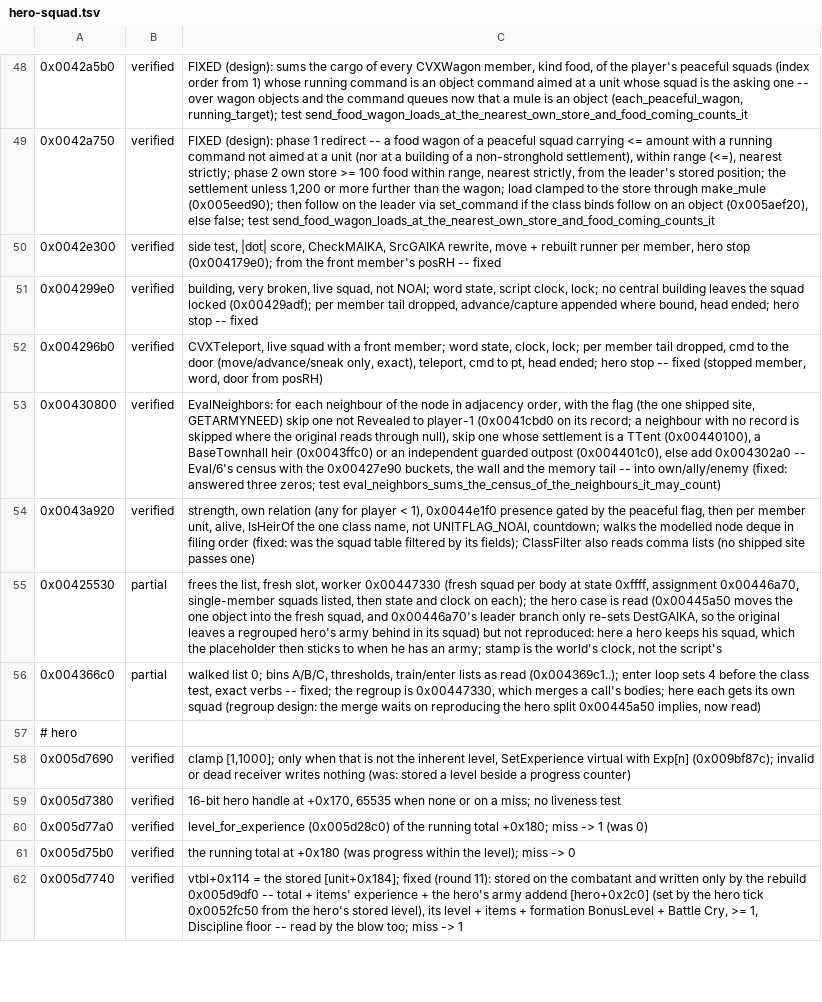
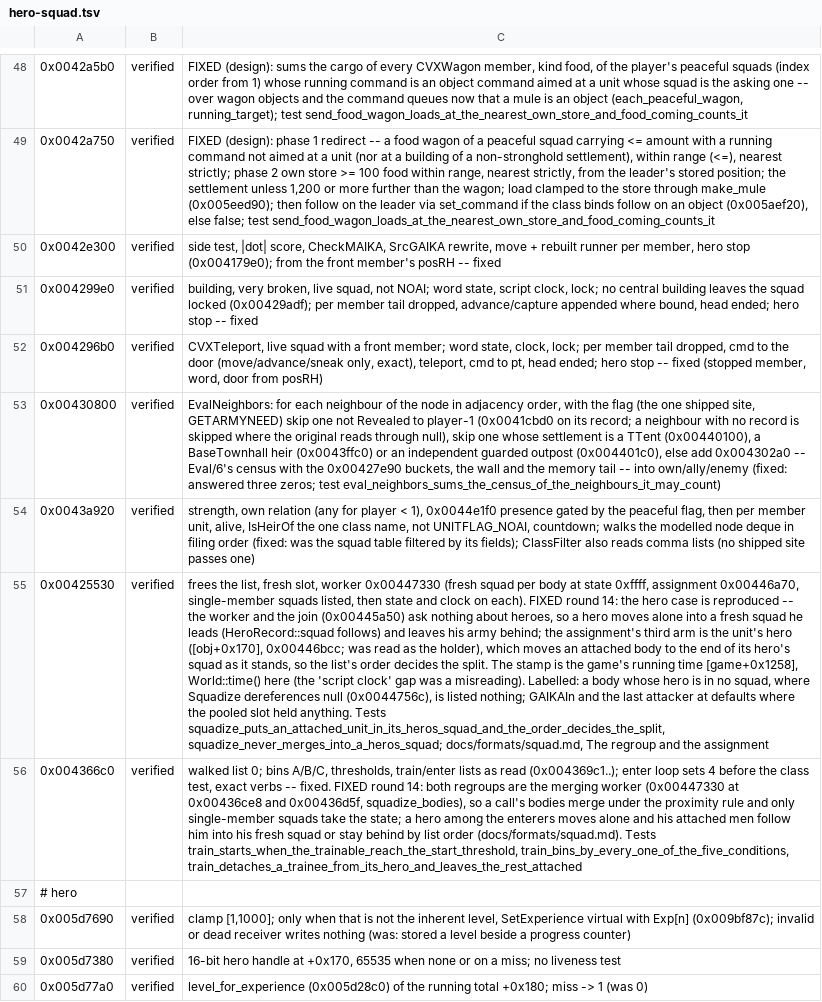
Before and after one commit to alesdi/imperivm-reforged, a TSV file: docs/audit/status/hero-squad.tsv, drawn as a sheet; only a part is shown, gaps mark what is left out; the shorter side is filled out with more unchanged rows; the diff names each change by its address in the sheet, - before the commit and + after, or states it on an @@ line.

```diff
--- a/docs/audit/status/hero-squad.tsv
+++ b/docs/audit/status/hero-squad.tsv
-B55:B56: partial
+B55:B56: verified
-C55: …clock on each); the hero case is read (0x00445a50 moves the one object into the fresh squad, and 0x00446a70's leader branch only re-sets DestGAIKA, so the original leaves a regrouped hero's army behind in its squad) but not reproduced: here a hero keeps his squad, which the placeholder then sticks to when he has an army; stamp is the world's clock, not the script's
+C55: …clock on each). FIXED round 14: the hero case is reproduced -- the worker and the join (0x00445a50) ask nothing about heroes, so a hero moves alone into a fresh squad he leads (HeroRecord::squad follows) and leaves his army behind; the assignment's third arm is the unit's hero ([obj+0x170], 0x00446bcc; was read as the holder), which moves an attached body to the end of its hero's squad as it stands, so the list's order decides the split. The stamp is the game's running time [game+0x1258], World::time() here (the 'script clock' gap was a misreading). Labelled: a body whose hero is in no squad, where Squadize dereferences null (0x0044756c), is listed nothing; GAIKAIn and the last attacker at defaults where the pooled slot held anything. Tests squadize_puts_an_attached_unit_in_its_heros_squad_and_the_order_decides_the_split, squadize_never_merges_into_a_heros_squad; docs/formats/squad.md, The regroup and the assignment
-C56: …verbs -- fixed; the regroup is 0x00447330, which merges a call's bodies; here each gets its own squad (regroup design: the merge waits on reproducing the hero split 0x00445a50 implies, now read)
+C56: …verbs -- fixed. FIXED round 14: both regroups are the merging worker (0x00447330 at 0x00436ce8 and 0x00436d5f, squadize_bodies), so a call's bodies merge under the proximity rule and only single-member squads take the state; a hero among the enterers moves alone and his attached men follow him into his fresh squad or stay behind by list order (docs/formats/squad.md). Tests train_starts_when_the_trainable_reach_the_start_threshold, train_bins_by_every_one_of_the_five_conditions, train_detaches_a_trainee_from_its_hero_and_leaves_the_rest_attached
```
Also changed, not shown: docs/audit/status/small-groups.tsv, 8 other files.
